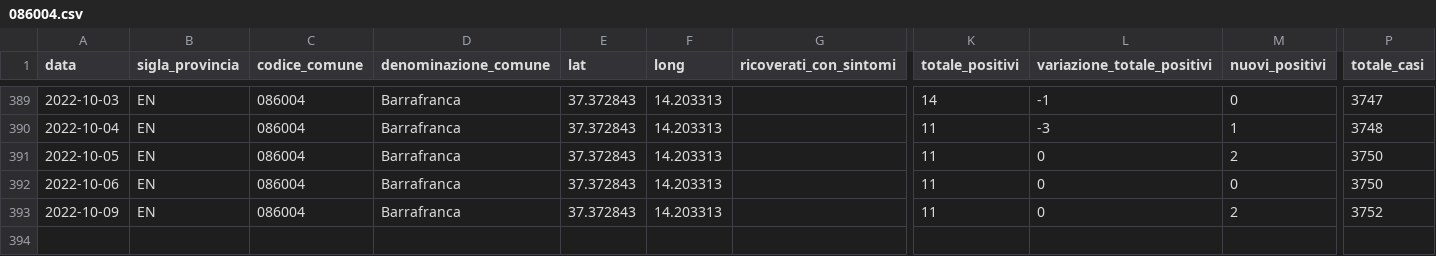
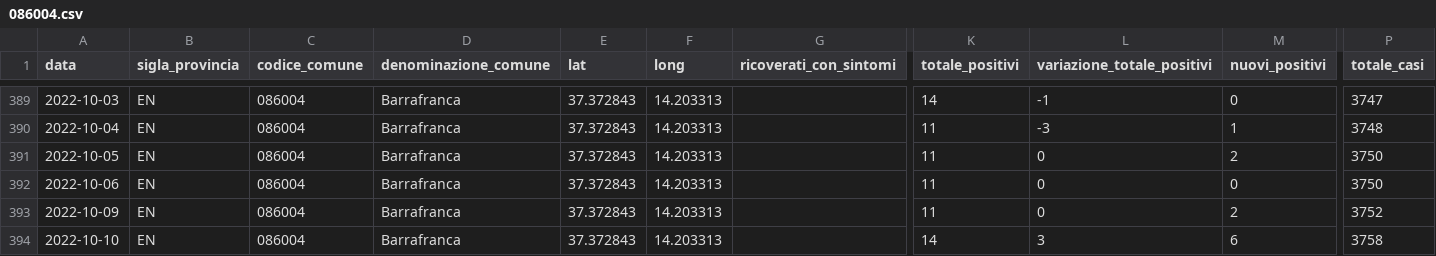
Before and after one commit to opendatasicilia/informa-covid19, a CSV file: dati/informacovid/086004/086004.csv, drawn as a sheet; only a part is shown, gaps mark what is left out; rows hold the shown columns only; the diff names each change by its address in the sheet, - before the commit and + after, or states it on an @@ line.

```diff
--- a/dati/informacovid/086004/086004.csv
+++ b/dati/informacovid/086004/086004.csv
+row 394: 2022-10-10 | EN | 086004 | Barrafranca | 37.372843 | 14.203313 |  | 14 | 3 | 6 | 3758
```
